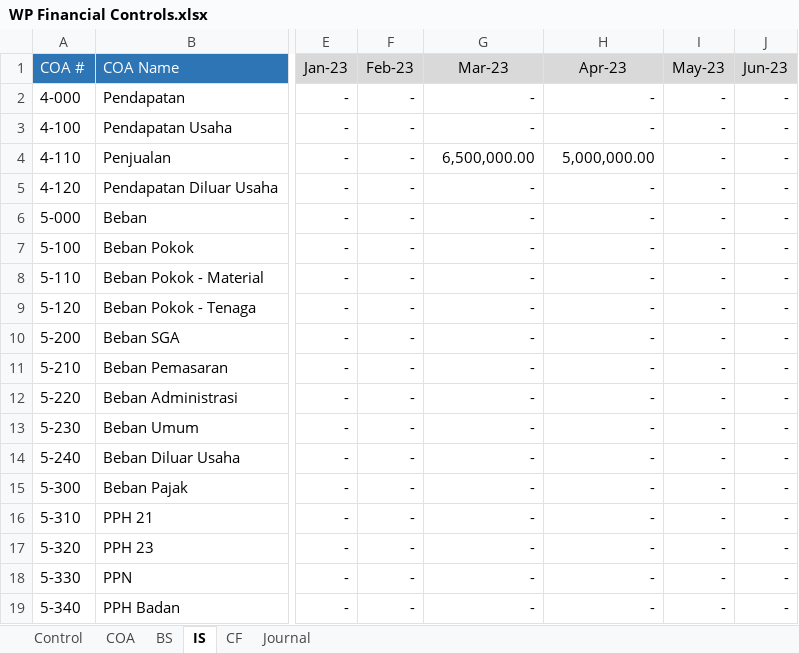
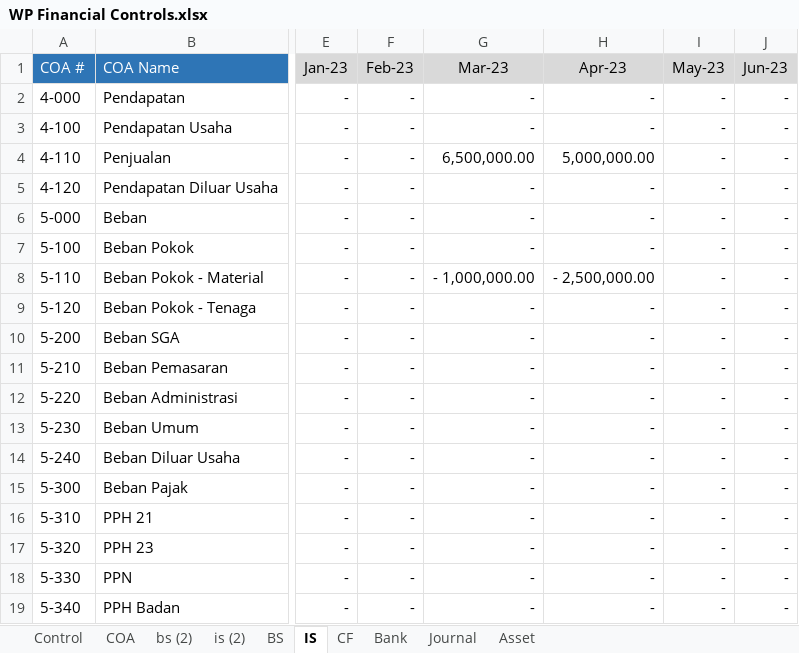
Before and after one commit to erfanhuda/python_scripts, an Excel workbook: WP Financial Controls.xlsx, sheet IS, drawn as a sheet; only a part is shown, gaps mark what is left out; values as stored, in another font and other column widths than the file's, no borders; the diff names each change by its address in the sheet, - before the commit and + after, or states it on an @@ line.

```diff
--- a/WP Financial Controls.xlsx (sheet IS)
+++ b/WP Financial Controls.xlsx (sheet IS)
+sheet tab: bs (2)
+sheet tab: is (2)
+sheet tab: Bank
+sheet tab: Asset
-G8 (Mar-23): -
+G8 (Mar-23): - 1,000,000.00
-H8 (Apr-23): -
+H8 (Apr-23): - 2,500,000.00
```
Also changed, not shown: sheet CF, sheet Journal, sheet BS, sheet Control, sheet COA, formulas that keep their value, hidden cells.
